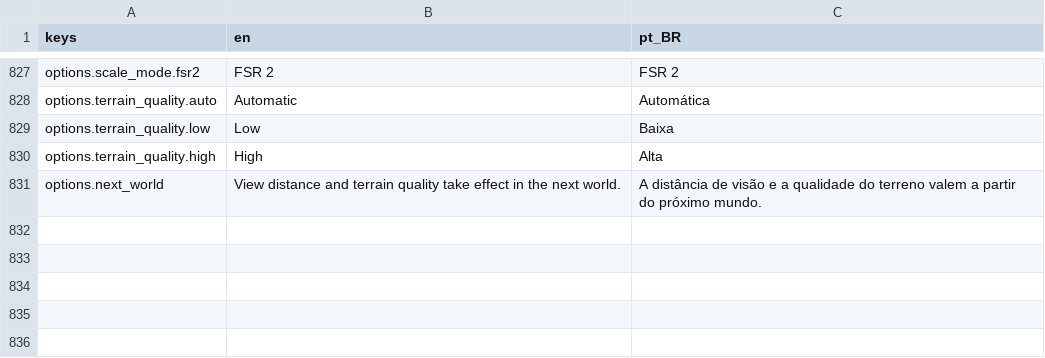
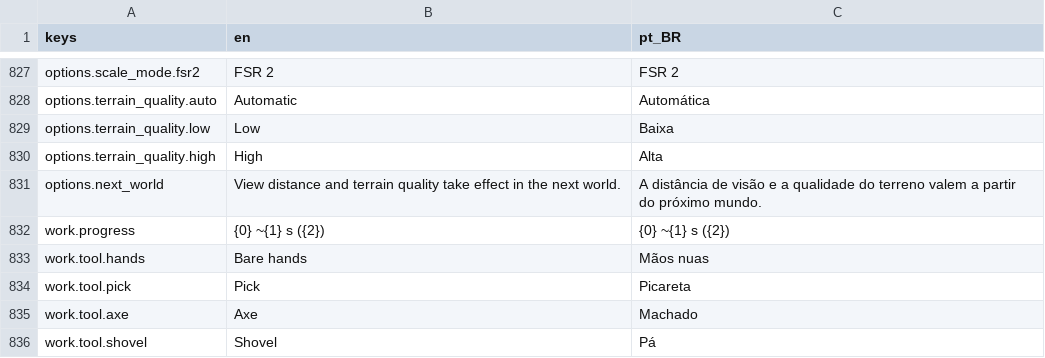
Before and after one commit to Tubaleviao/project-nihon, a CSV file: locale/ui.csv, drawn as a sheet; only a part is shown, gaps mark what is left out.

```diff
--- a/locale/ui.csv
+++ b/locale/ui.csv
@@ -837 +837,6 @@ options.terrain_quality.high,High,Alta
 options.next_world,View distance and terrain quality take effect in the next world.,A distância de visão e a qualidade do terreno valem a partir do próximo mundo.
+work.progress,{0}  ~{1} s  ({2}),{0}  ~{1} s  ({2})
+work.tool.hands,Bare hands,Mãos nuas
+work.tool.pick,Pick,Picareta
+work.tool.axe,Axe,Machado
+work.tool.shovel,Shovel,Pá
```
Also changed, not shown: 15 other files.
